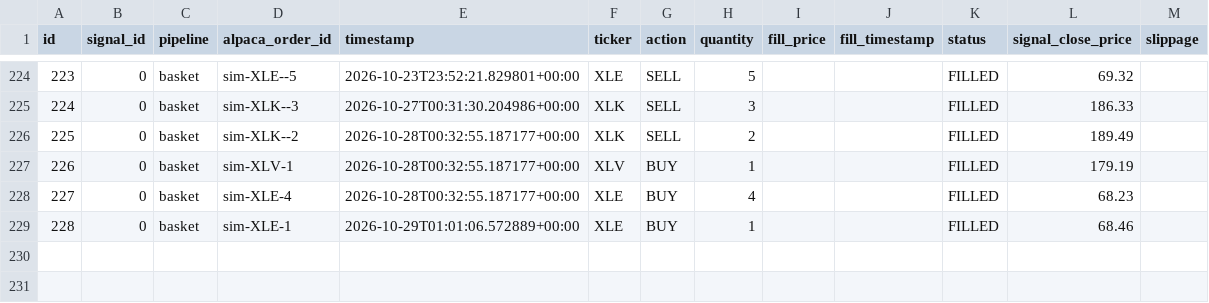
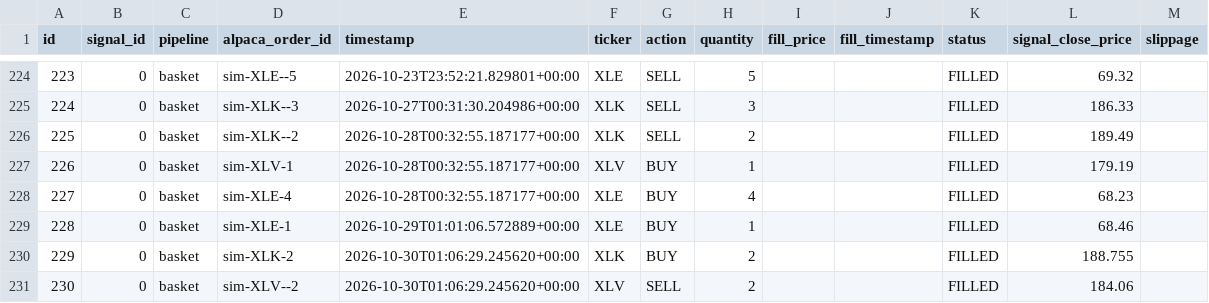
Before and after one commit to dads2busy/SchroederTrader, a CSV file: data/orders.csv, drawn as a sheet; only a part is shown, gaps mark what is left out; the diff names each change by its address in the sheet, - before the commit and + after, or states it on an @@ line.

```diff
--- a/data/orders.csv
+++ b/data/orders.csv
+row 230: 229 | 0 | basket | sim-XLK-2 | 2026-10-30T01:06:29.245620+00:00 | XLK | BUY | 2 |  |  | FILLED | 188.755
+row 231: 230 | 0 | basket | sim-XLV--2 | 2026-10-30T01:06:29.245620+00:00 | XLV | SELL | 2 |  |  | FILLED | 184.06
```
Also changed, not shown: data/portfolio.csv, data/shadow_signals.csv.
